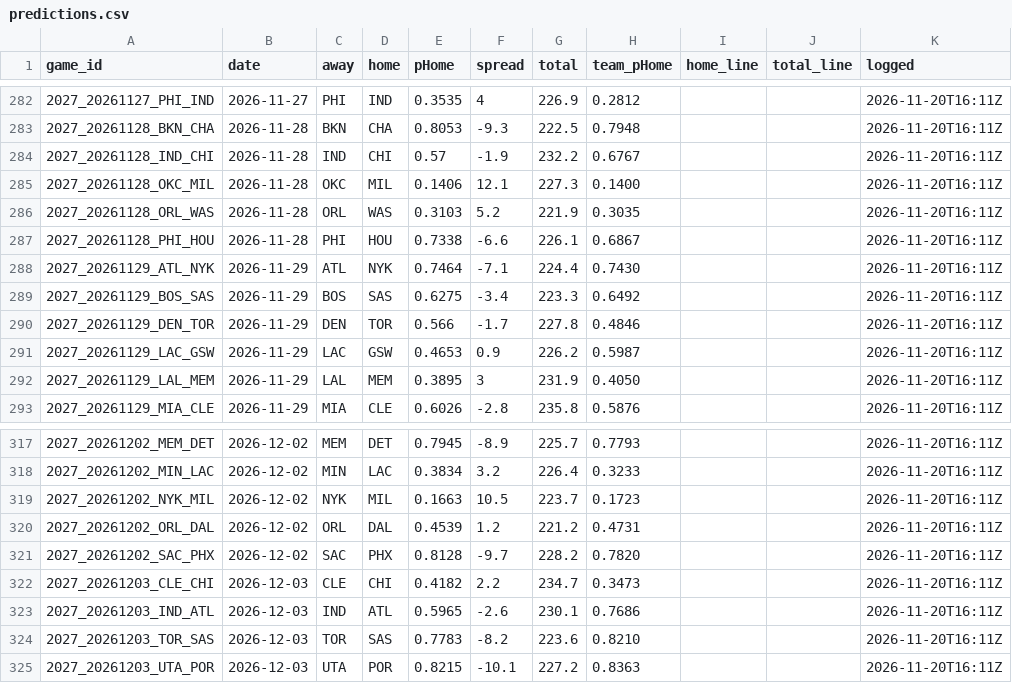
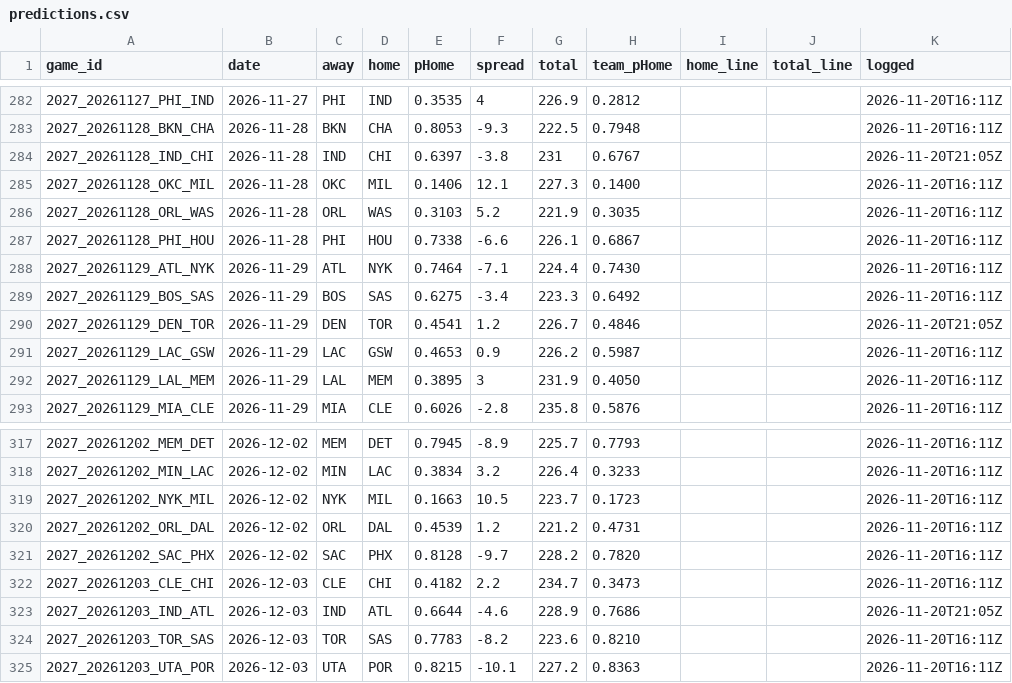
Before and after one commit to DEMON-X13/nba-hub, a CSV file: data/predictions.csv, drawn as a sheet; only a part is shown, gaps mark what is left out; the diff covers the shown part only.

```diff
--- a/data/predictions.csv
+++ b/data/predictions.csv
@@ -283,3 +283,3 @@ game_id,date,away,home,pHome,spread,total,team_pHome,home_line,total_line,logged
 2027_20261128_BKN_CHA,2026-11-28,BKN,CHA,0.8053,-9.3,222.5,0.7948,,,2026-11-20T16:11Z
-2027_20261128_IND_CHI,2026-11-28,IND,CHI,0.57,-1.9,232.2,0.6767,,,2026-11-20T16:11Z
+2027_20261128_IND_CHI,2026-11-28,IND,CHI,0.6397,-3.8,231,0.6767,,,2026-11-20T21:05Z
 2027_20261128_OKC_MIL,2026-11-28,OKC,MIL,0.1406,12.1,227.3,0.1400,,,2026-11-20T16:11Z
@@ -289,3 +289,3 @@ game_id,date,away,home,pHome,spread,total,team_pHome,home_line,total_line,logged
 2027_20261129_BOS_SAS,2026-11-29,BOS,SAS,0.6275,-3.4,223.3,0.6492,,,2026-11-20T16:11Z
-2027_20261129_DEN_TOR,2026-11-29,DEN,TOR,0.566,-1.7,227.8,0.4846,,,2026-11-20T16:11Z
+2027_20261129_DEN_TOR,2026-11-29,DEN,TOR,0.4541,1.2,226.7,0.4846,,,2026-11-20T21:05Z
 2027_20261129_LAC_GSW,2026-11-29,LAC,GSW,0.4653,0.9,226.2,0.5987,,,2026-11-20T16:11Z
@@ -322,3 +322,3 @@ game_id,date,away,home,pHome,spread,total,team_pHome,home_line,total_line,logged
 2027_20261203_CLE_CHI,2026-12-03,CLE,CHI,0.4182,2.2,234.7,0.3473,,,2026-11-20T16:11Z
-2027_20261203_IND_ATL,2026-12-03,IND,ATL,0.5965,-2.6,230.1,0.7686,,,2026-11-20T16:11Z
+2027_20261203_IND_ATL,2026-12-03,IND,ATL,0.6644,-4.6,228.9,0.7686,,,2026-11-20T21:05Z
 2027_20261203_TOR_SAS,2026-12-03,TOR,SAS,0.7783,-8.2,223.6,0.8210,,,2026-11-20T16:11Z
```
Also changed, not shown: 23 edited cells elsewhere in this file, data/injuries_log.csv, 12 other files.
